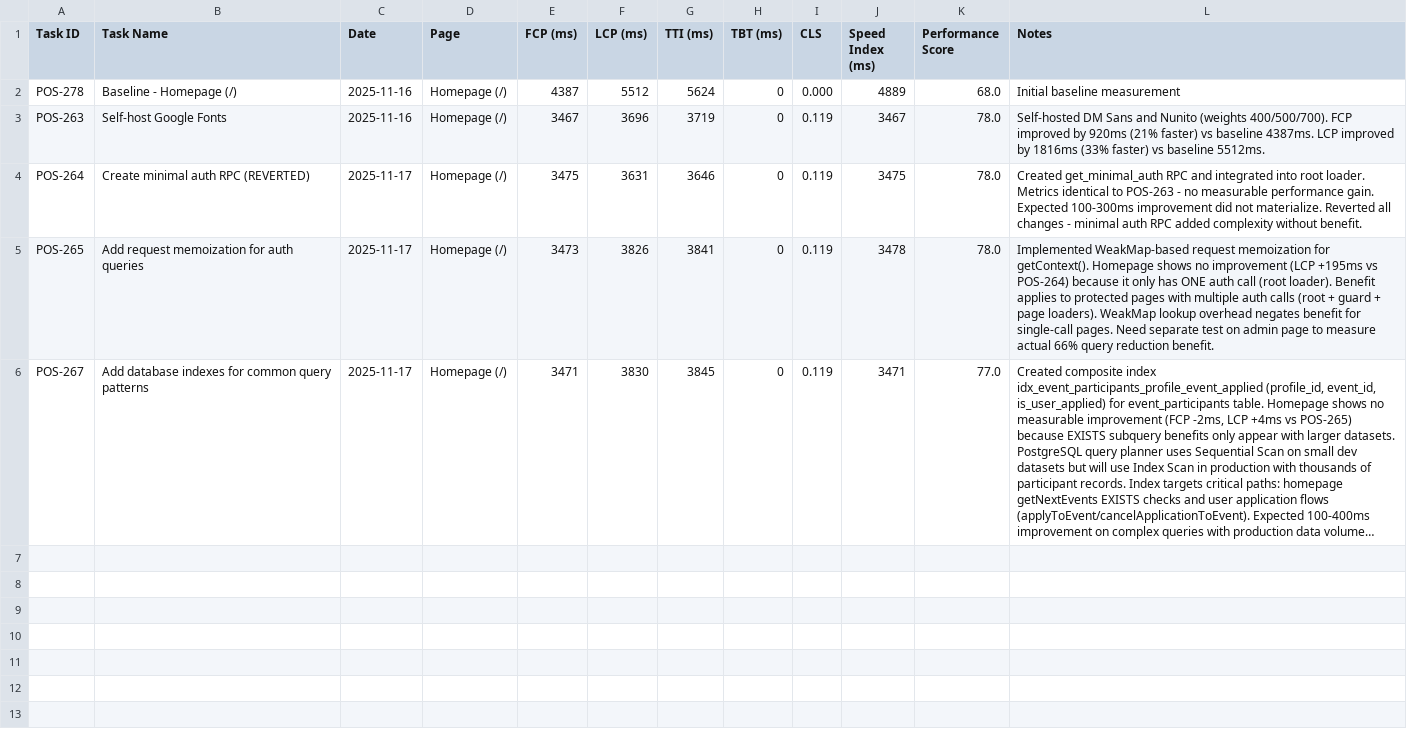
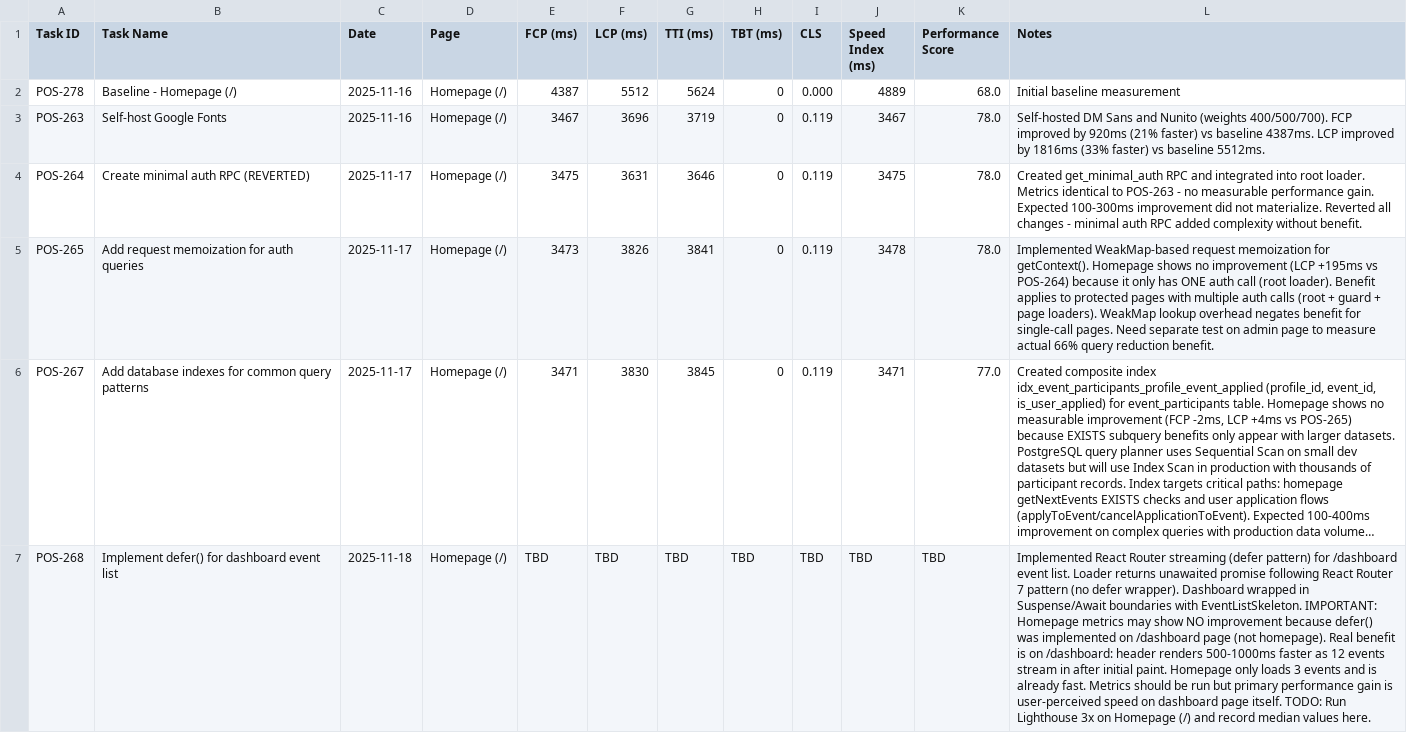
Before and after one commit to angelod1as/positiv, a CSV file: docs/performance-upgrade/metrics.csv, drawn as a sheet; long unchanged cells end in …; the diff names each change by its address in the sheet, - before the commit and + after, or states it on an @@ line.

Commit message:
docs(perf): add POS-268 entry to metrics CSV with TODO for Lighthouse measurements

```diff
--- a/docs/performance-upgrade/metrics.csv
+++ b/docs/performance-upgrade/metrics.csv
+row 7: POS-268 | Implement defer() for dashboard event list | 2025-11-18 | Homepage (/) | TBD | TBD | TBD | TBD | TBD | TBD | TBD | Implemented React Router streaming (defer pattern) for /dashboard event list. Loader returns unawaited promise following React Router 7 pattern (no defer wrapper). Dashboard wrapped in Suspense/Await boundaries with EventListSkeleton. IMPORTANT: Homepage metrics may show NO improvement because defer() was implemented on /dashboard page (not homepage). Real benefit is on /dashboard: header renders 500-1000ms faster as 12 events stream in after initial paint. Homepage only loads 3 events and is already fast. Metrics should be run but primary performance gain is user-perceived speed on dashboard page itself. TODO: Run Lighthouse 3x on Homepage (/) and record median values here.
```
